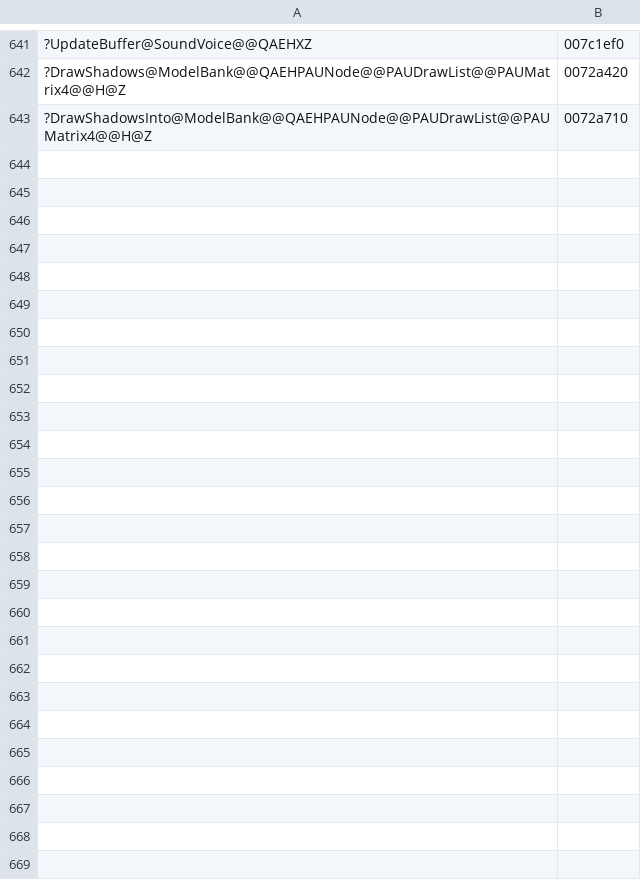
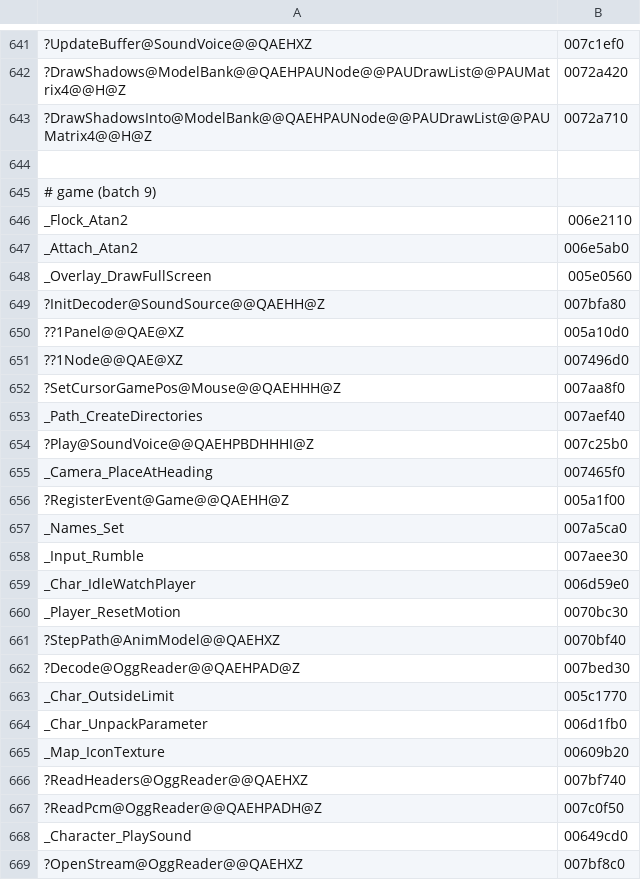
Before and after one commit to ObeseCatLord/Gurumin-Decompilation, a TSV file: decomp_en/obj_symbols.tsv, drawn as a sheet; only a part is shown, gaps mark what is left out; the diff names each change by its address in the sheet, - before the commit and + after, or states it on an @@ line.

```diff
--- a/decomp_en/obj_symbols.tsv
+++ b/decomp_en/obj_symbols.tsv
+row 644: (empty)
+row 645: # game (batch 9)
+row 646: _Flock_Atan2 | 006e2110
+row 647: _Attach_Atan2 | 006e5ab0
+row 648: _Overlay_DrawFullScreen | 005e0560
+row 649: ?InitDecoder@SoundSource@@QAEHH@Z | 007bfa80
+row 650: ??1Panel@@QAE@XZ | 005a10d0
+row 651: ??1Node@@QAE@XZ | 007496d0
+row 652: ?SetCursorGamePos@Mouse@@QAEHHH@Z | 007aa8f0
+row 653: _Path_CreateDirectories | 007aef40
+row 654: ?Play@SoundVoice@@QAEHPBDHHHI@Z | 007c25b0
+row 655: _Camera_PlaceAtHeading | 007465f0
+row 656: ?RegisterEvent@Game@@QAEHH@Z | 005a1f00
+row 657: _Names_Set | 007a5ca0
+row 658: _Input_Rumble | 007aee30
+row 659: _Char_IdleWatchPlayer | 006d59e0
+row 660: _Player_ResetMotion | 0070bc30
+row 661: ?StepPath@AnimModel@@QAEHXZ | 0070bf40
+row 662: ?Decode@OggReader@@QAEHPAD@Z | 007bed30
+row 663: _Char_OutsideLimit | 005c1770
+row 664: _Char_UnpackParameter | 006d1fb0
+row 665: _Map_IconTexture | 00609b20
+row 666: ?ReadHeaders@OggReader@@QAEHXZ | 007bf740
+row 667: ?ReadPcm@OggReader@@QAEHPADH@Z | 007c0f50
+row 668: _Character_PlaySound | 00649cd0
+row 669: ?OpenStream@OggReader@@QAEHXZ | 007bf8c0
```
Also changed, not shown: decomp_en/open.tsv, 45 other files.
